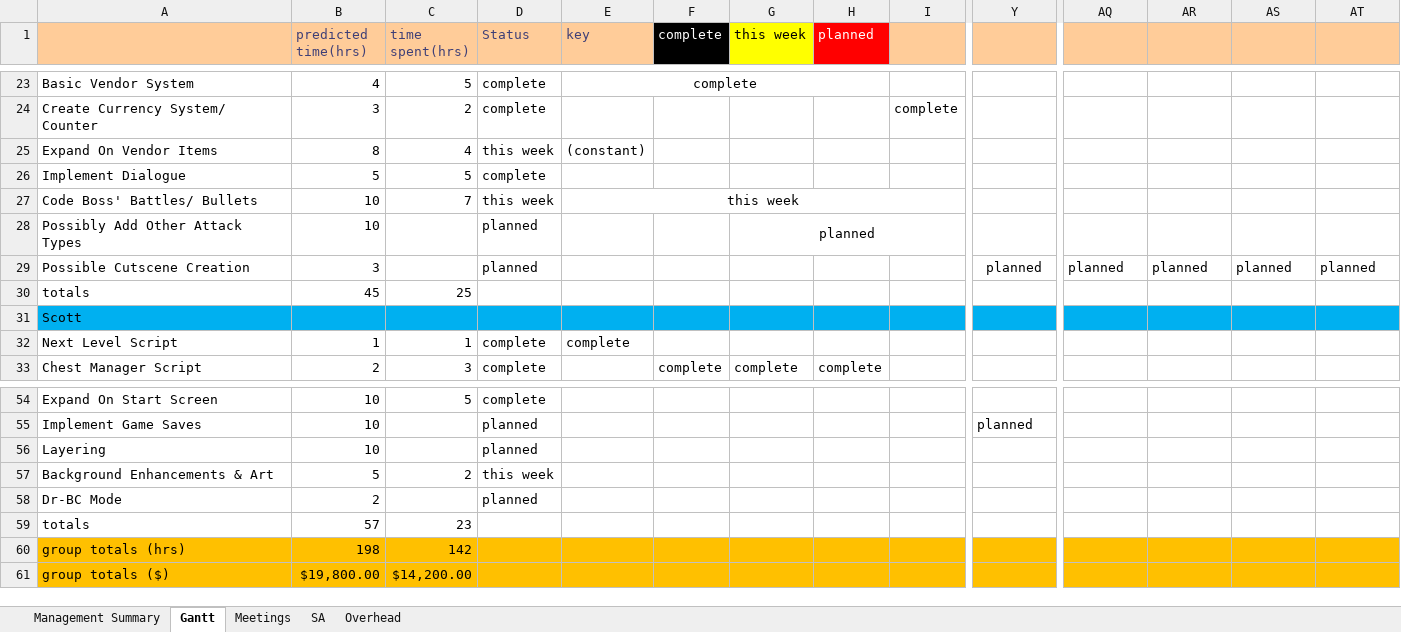
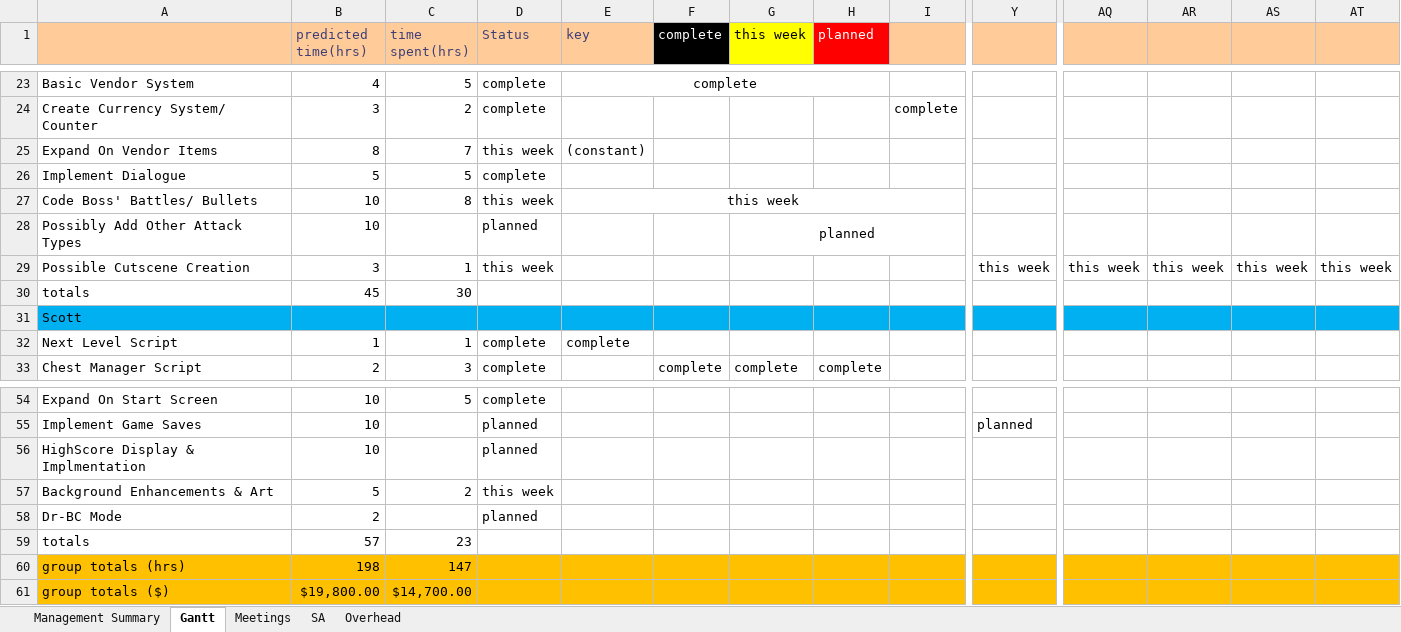
Before and after one commit to Room-4-Studios/Tower-of-Annihilation, an Excel workbook: docs/Gantt Chart.xlsx, sheet Gantt, drawn as a sheet; only a part is shown, gaps mark what is left out; values as stored, in another font and other column widths than the file's, no borders; conditional formats not drawn; removed rows and columns are numbered as before the commit, all else as after; rows hold the shown columns only; the diff names each change by its address in the sheet, - before the commit and + after, or states it on an @@ line.

Commit message:
Updated Gantt

```diff
--- a/docs/Gantt Chart.xlsx (sheet Gantt)
+++ b/docs/Gantt Chart.xlsx (sheet Gantt)
-C25 (time spent(hrs)): 4
+C25 (time spent(hrs)): 7
-C27 (time spent(hrs)): 7
+C27 (time spent(hrs)): 8
-row 29: Possible Cutscene Creation | 3 |  | planned |  |  |  |  |  | planned | planned | planned | planned | planned
+row 29: Possible Cutscene Creation | 3 | 1 | this week |  |  |  |  |  | this week | this week | this week | this week | this week
-C30 (time spent(hrs)): 25
+C30 (time spent(hrs)): 30
-A56: Layering
+A56: HighScore Display & Implmentation
-C60 (time spent(hrs)): 142
+C60 (time spent(hrs)): 147
-C61 (time spent(hrs)): $14,200.00
+C61 (time spent(hrs)): $14,700.00
```
Also changed, not shown: sheet Management Summary.
